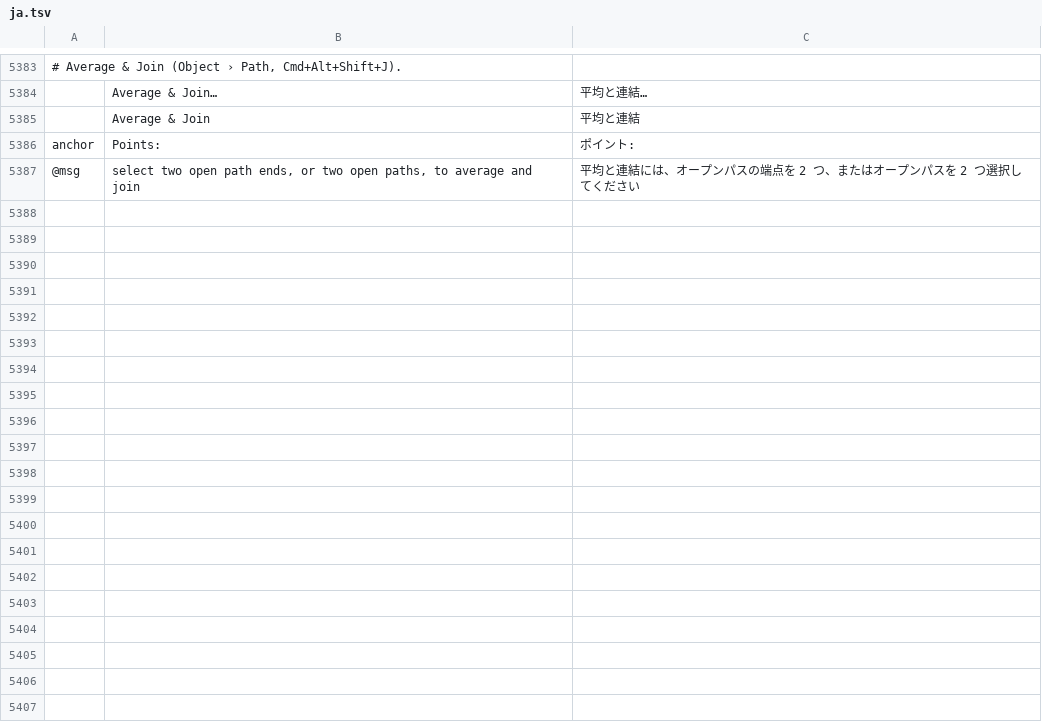
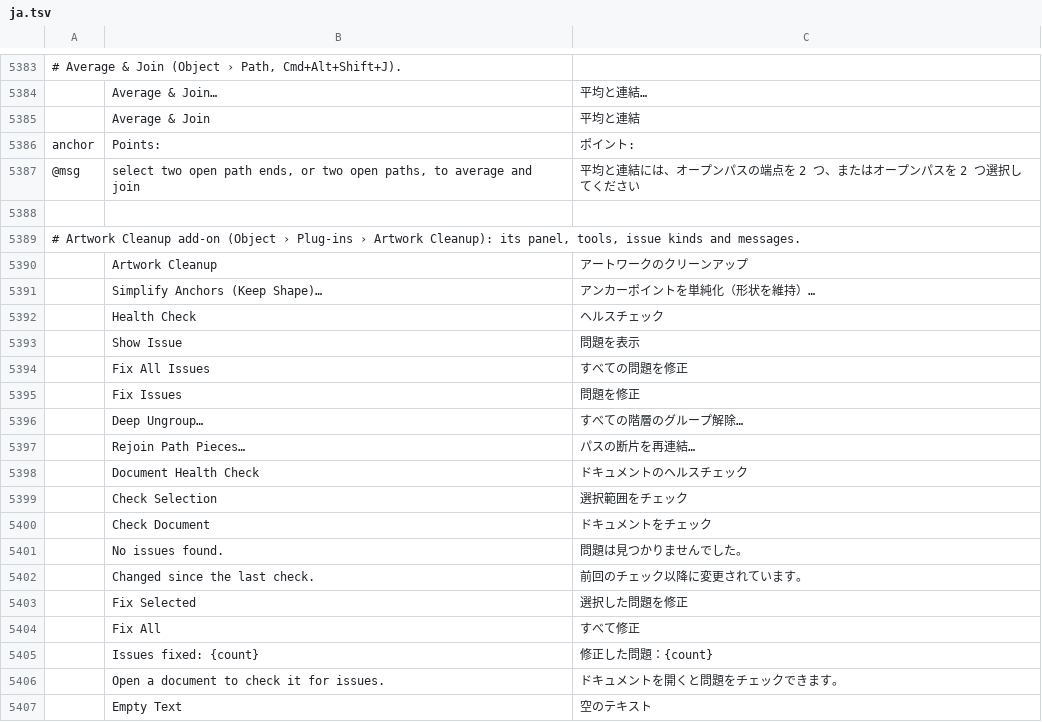
Before and after one commit to 7hoovR/vectorcraft, a TSV file: crates/ui-egui/src/i18n/ja.tsv, drawn as a sheet; only a part is shown, gaps mark what is left out; the diff covers the shown part only; the diff names each change by its address in the sheet, - before the commit and + after, or states it on an @@ line.

```diff
--- a/crates/ui-egui/src/i18n/ja.tsv
+++ b/crates/ui-egui/src/i18n/ja.tsv
+row 5388: (empty)
+row 5389: # Artwork Cleanup add-on (Object › Plug-ins › Artwork Cleanup): its panel, tools, issue kinds and messages.
+row 5390:  | Artwork Cleanup | アートワークのクリーンアップ
+row 5391:  | Simplify Anchors (Keep Shape)… | アンカーポイントを単純化（形状を維持）…
+row 5392:  | Health Check | ヘルスチェック
+row 5393:  | Show Issue | 問題を表示
+row 5394:  | Fix All Issues | すべての問題を修正
+row 5395:  | Fix Issues | 問題を修正
+row 5396:  | Deep Ungroup… | すべての階層のグループ解除…
+row 5397:  | Rejoin Path Pieces… | パスの断片を再連結…
+row 5398:  | Document Health Check | ドキュメントのヘルスチェック
+row 5399:  | Check Selection | 選択範囲をチェック
+row 5400:  | Check Document | ドキュメントをチェック
+row 5401:  | No issues found. | 問題は見つかりませんでした。
+row 5402:  | Changed since the last check. | 前回のチェック以降に変更されています。
+row 5403:  | Fix Selected | 選択した問題を修正
+row 5404:  | Fix All | すべて修正
+row 5405:  | Issues fixed: {count} | 修正した問題：{count}
+row 5406:  | Open a document to check it for issues. | ドキュメントを開くと問題をチェックできます。
+row 5407:  | Empty Text | 空のテキスト
```
Also changed, not shown: 27 added rows elsewhere in this file, crates/ui-egui/src/i18n/bg.tsv, crates/ui-egui/src/i18n/el.tsv, 42 other files.
